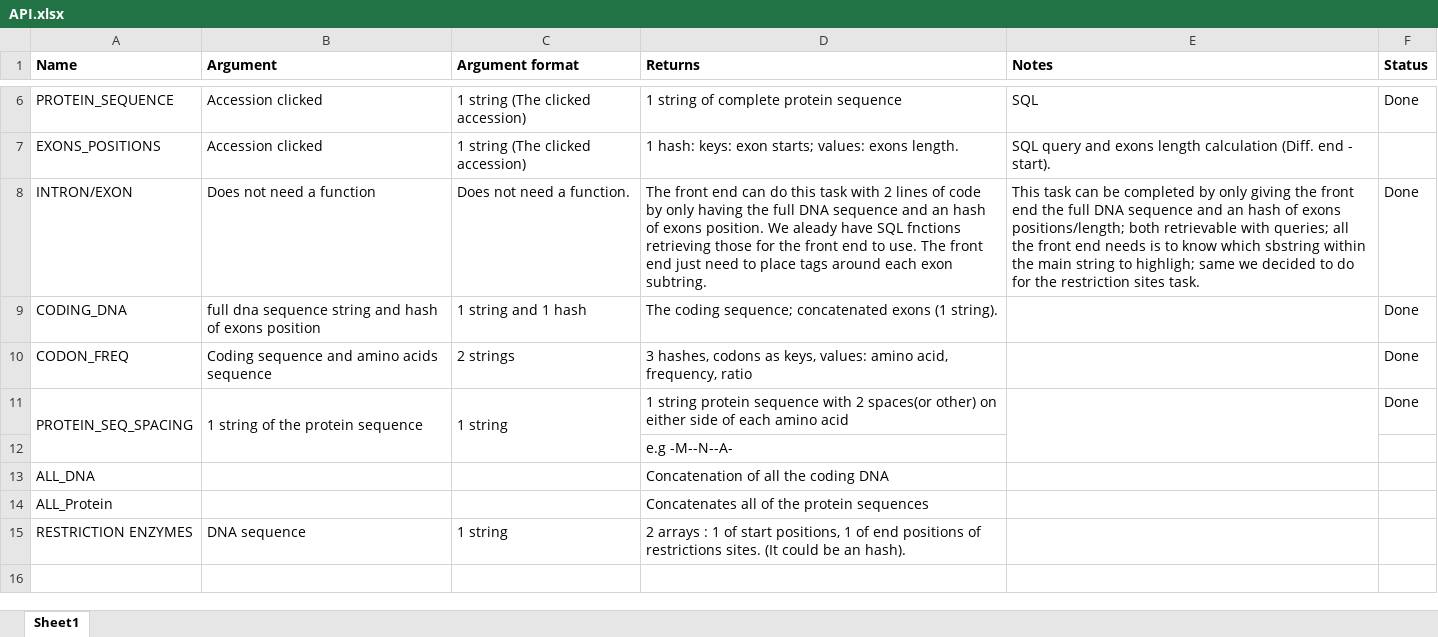
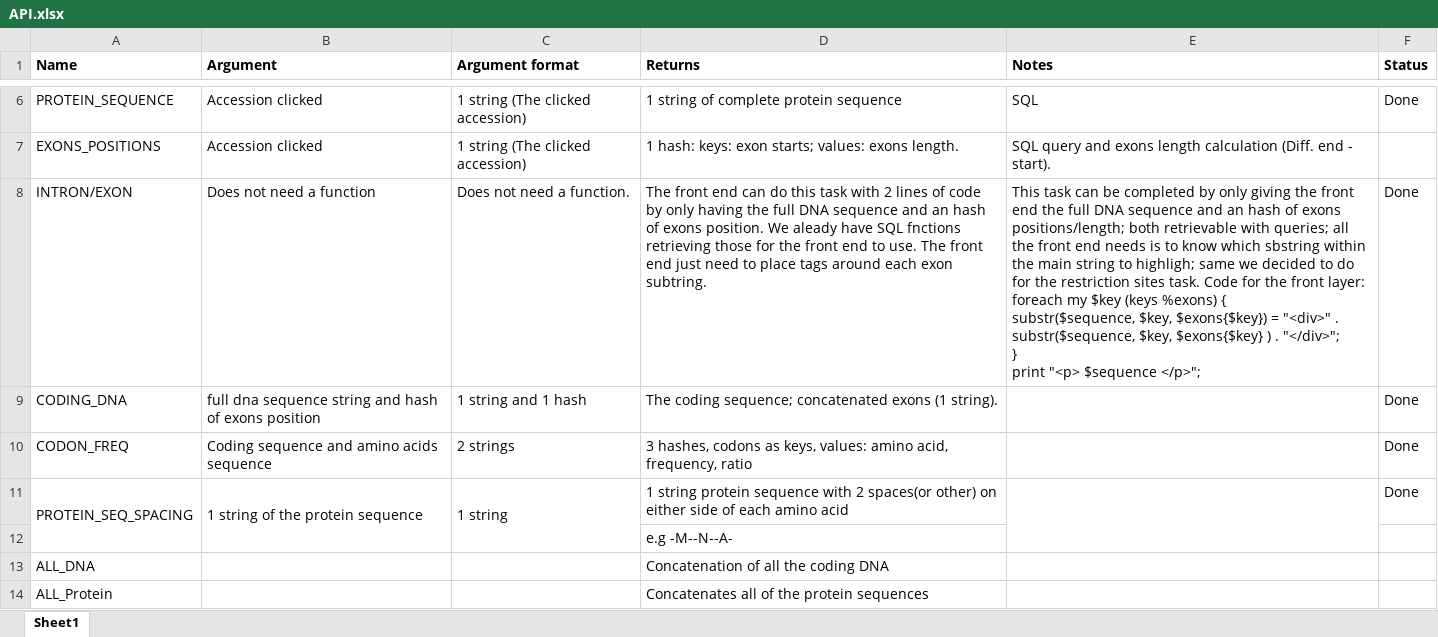
Before and after one commit to RichardJActon/Biocomp2Project, an Excel workbook: middlelayer/API.xlsx, sheet Sheet1, drawn as a sheet; only a part is shown, gaps mark what is left out; the shorter side is filled out with more unchanged rows; values as stored, in another font and other column widths than the file's, no borders; ↵ is a line break in a cell; the diff names each change by its address in the sheet, - before the commit and + after, or states it on an @@ line.

Commit message:
2 more functions completed

```diff
--- a/middlelayer/API.xlsx (sheet Sheet1)
+++ b/middlelayer/API.xlsx (sheet Sheet1)
-E8 (Notes): …sites task.
+E8 (Notes): …sites task. Code for the front layer: foreach my $key (keys %exons) { ↵ substr($sequence, $key, $exons{$key}) = "<div>" . substr($sequence, $key, $exons{$key} ) . "</div>"; ↵ } ↵ print "<p> $sequence </p>";
```
